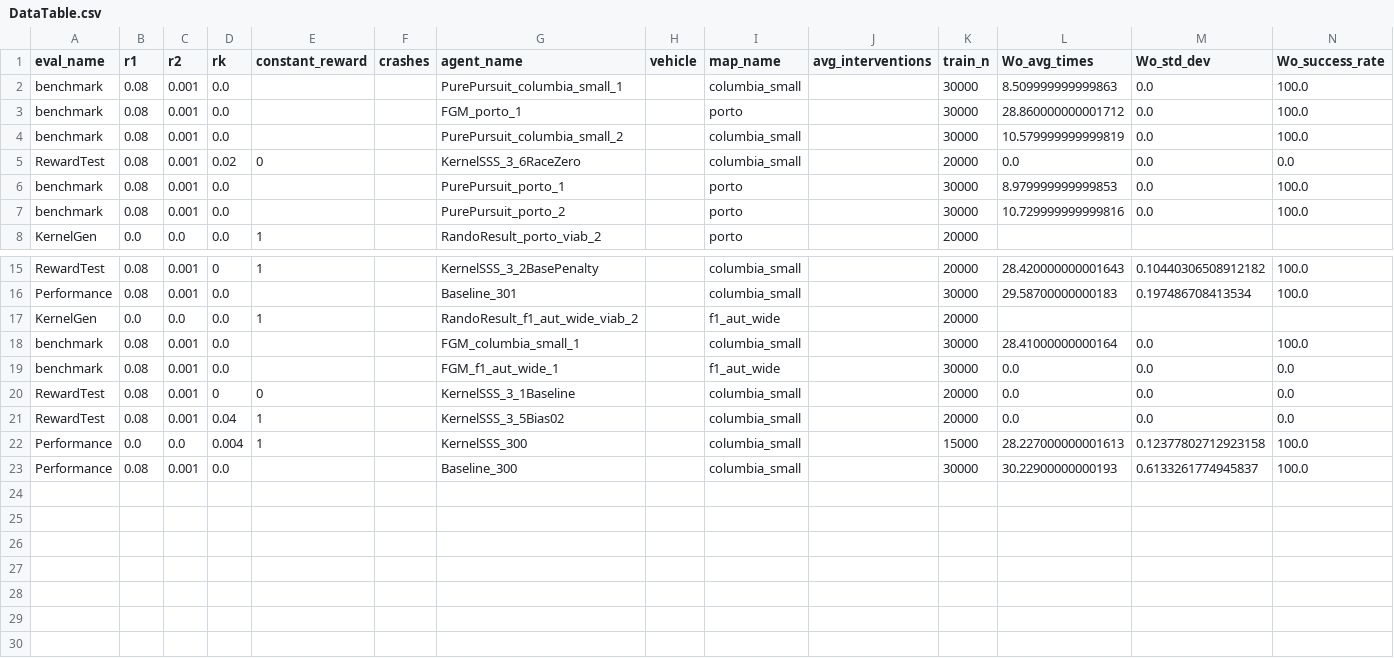
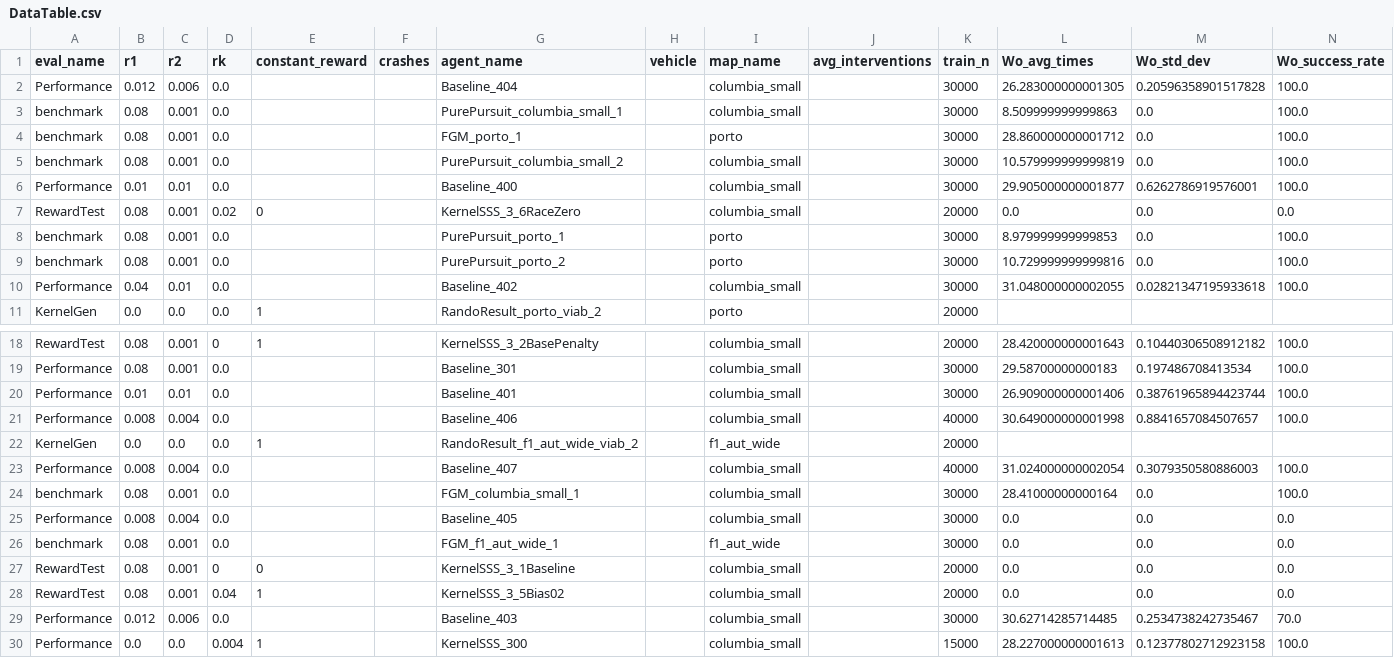
Before and after one commit to BDEvan5/SuperSafety, a CSV file: DataAnalysis/DataTable.csv, drawn as a sheet; only a part is shown, gaps mark what is left out; the shorter side is filled out with more unchanged rows; rows hold the shown columns only; the diff names each change by its address in the sheet, - before the commit and + after, or states it on an @@ line.

Commit message:
Fixed big speed bug. Training quickly

```diff
--- a/DataAnalysis/DataTable.csv
+++ b/DataAnalysis/DataTable.csv
+row 2: Performance | 0.012 | 0.006 | 0.0 |  |  | Baseline_404 |  | columbia_small |  | 30000 | 26.283000000001305 | 0.20596358901517828 | 100.0
+row 6: Performance | 0.01 | 0.01 | 0.0 |  |  | Baseline_400 |  | columbia_small |  | 30000 | 29.905000000001877 | 0.6262786919576001 | 100.0
+row 10: Performance | 0.04 | 0.01 | 0.0 |  |  | Baseline_402 |  | columbia_small |  | 30000 | 31.048000000002055 | 0.02821347195933618 | 100.0
+row 20: Performance | 0.01 | 0.01 | 0.0 |  |  | Baseline_401 |  | columbia_small |  | 30000 | 26.909000000001406 | 0.38761965894423744 | 100.0
+row 21: Performance | 0.008 | 0.004 | 0.0 |  |  | Baseline_406 |  | columbia_small |  | 40000 | 30.649000000001998 | 0.8841657084507657 | 100.0
+row 23: Performance | 0.008 | 0.004 | 0.0 |  |  | Baseline_407 |  | columbia_small |  | 40000 | 31.024000000002054 | 0.3079350580886003 | 100.0
+row 25: Performance | 0.008 | 0.004 | 0.0 |  |  | Baseline_405 |  | columbia_small |  | 30000 | 0.0 | 0.0 | 0.0
+row 29: Performance | 0.012 | 0.006 | 0.0 |  |  | Baseline_403 |  | columbia_small |  | 30000 | 30.62714285714485 | 0.2534738242735467 | 70.0
```
Also changed, not shown: 5 other files.
